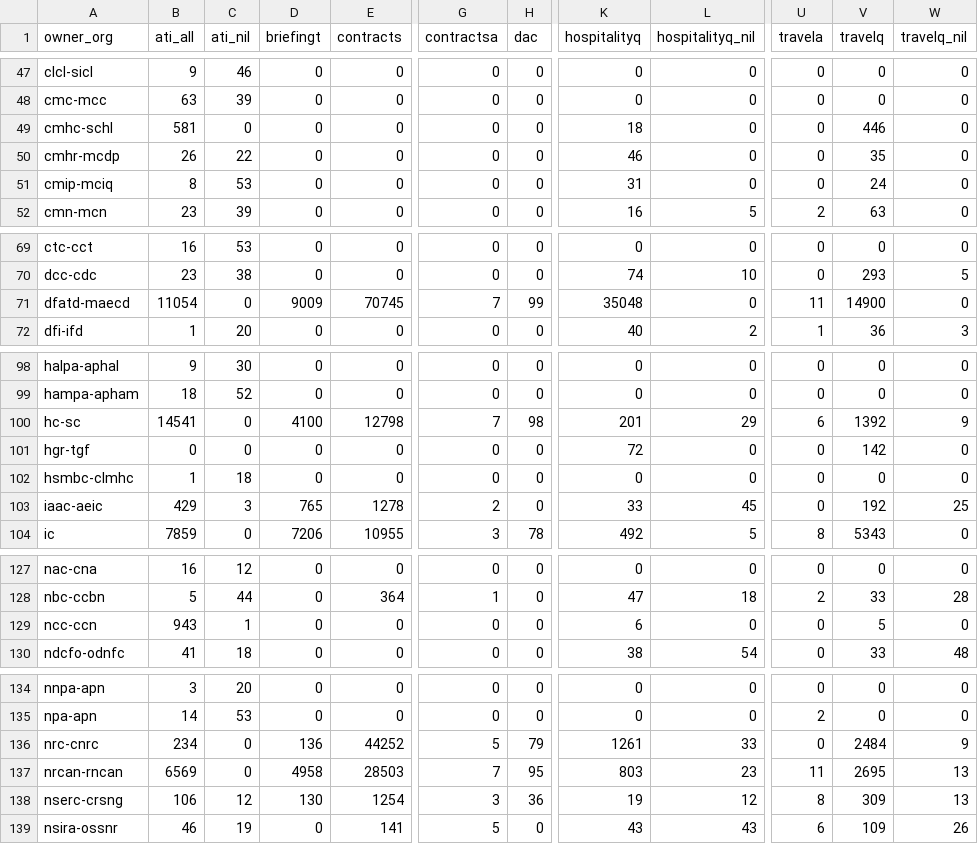
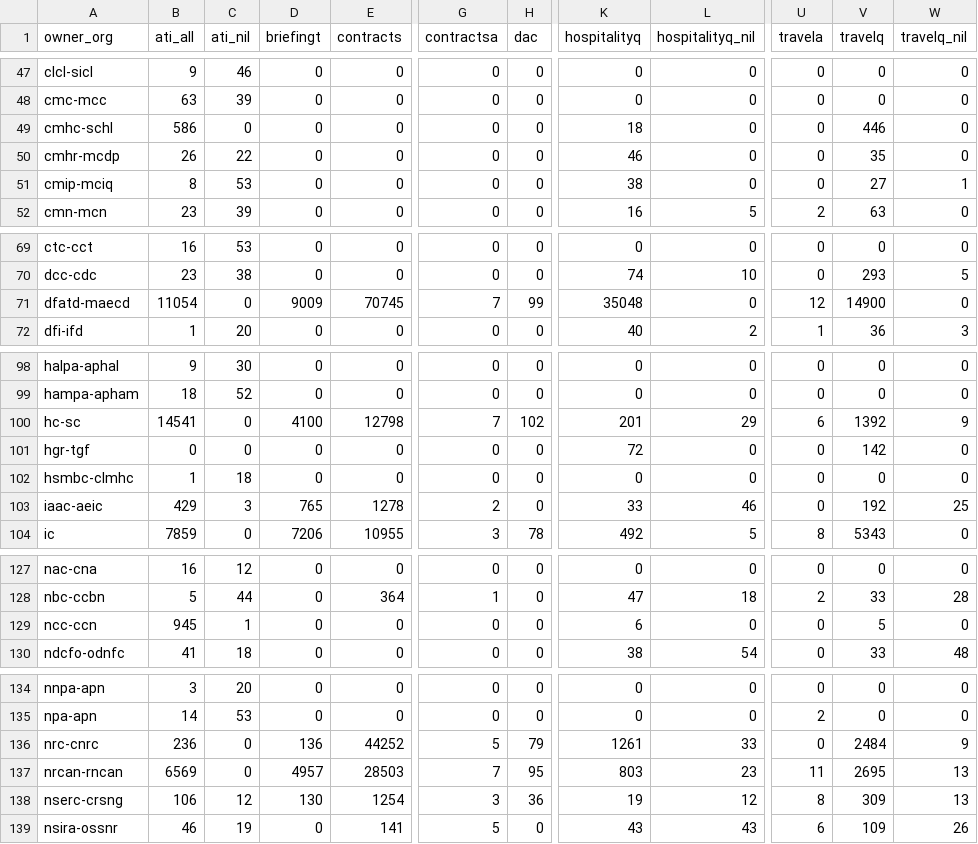
Before and after one commit to open-data/analytics-corporate-reporting, a CSV file: Corporate_reporting/pd_count/pd_per_dept.csv, drawn as a sheet; only a part is shown, gaps mark what is left out; the diff covers the shown part only; the diff names each change by its address in the sheet, - before the commit and + after, or states it on an @@ line.

```diff
--- a/Corporate_reporting/pd_count/pd_per_dept.csv
+++ b/Corporate_reporting/pd_count/pd_per_dept.csv
-B49 (ati_all): 581
+B49 (ati_all): 586
-K51 (hospitalityq): 31
+K51 (hospitalityq): 38
-V51 (travelq): 24
+V51 (travelq): 27
-W51 (travelq_nil): 0
+W51 (travelq_nil): 1
-U71 (travela): 11
+U71 (travela): 12
-H100 (dac): 98
+H100 (dac): 102
-L103 (hospitalityq_nil): 45
+L103 (hospitalityq_nil): 46
-B129 (ati_all): 943
+B129 (ati_all): 945
-B136 (ati_all): 234
+B136 (ati_all): 236
-D137 (briefingt): 4958
+D137 (briefingt): 4957
```
Also changed, not shown: 2 edited cells elsewhere in this file, Corporate_reporting/pd_count/all_pd.csv, Corporate_reporting/pd_count/nonstruc_pd.csv, 2 other files.
